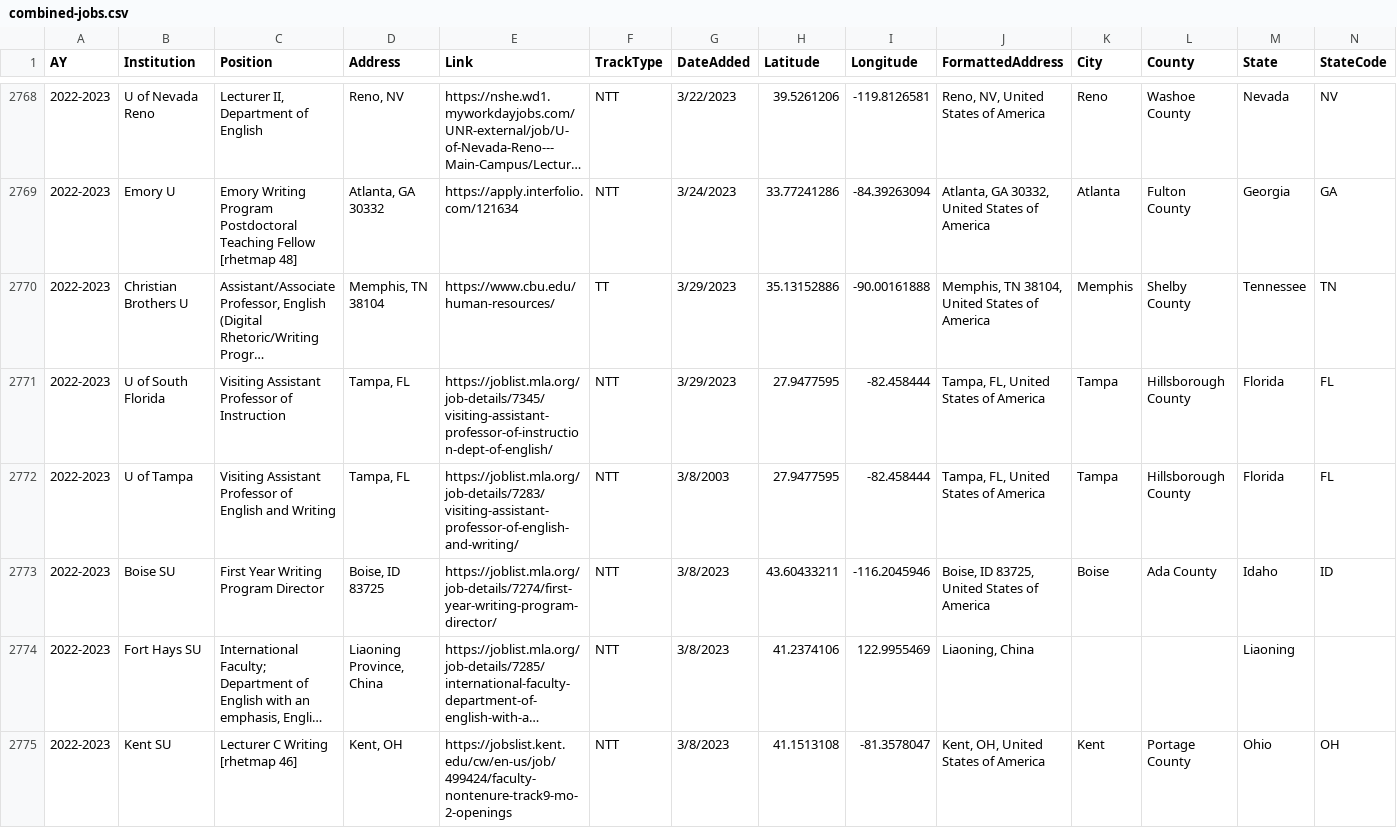
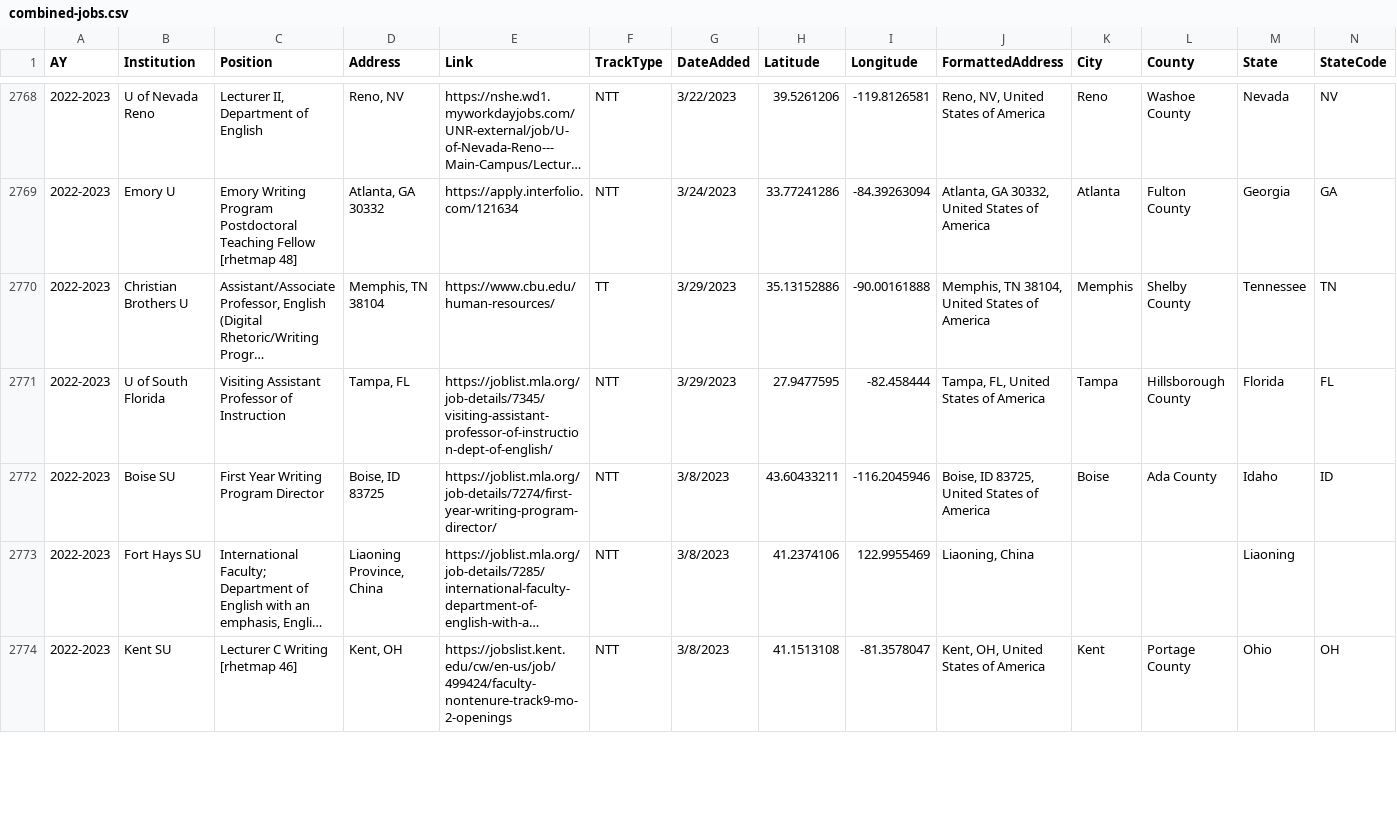
Before and after one commit to lingeringcode/clndgrn-portfolio, a CSV file: static/assets/data/combined-jobs.csv, drawn as a sheet; only a part is shown, gaps mark what is left out; long unchanged cells end in …; removed rows and columns are numbered as before the commit, all else as after; rows hold the shown columns only; the diff covers the shown part only; the diff names each change by its address in the sheet, - before the commit and + after, or states it on an @@ line.

Commit message:
update rhetmap jobs data; revised bad dates

```diff
--- a/static/assets/data/combined-jobs.csv
+++ b/static/assets/data/combined-jobs.csv
-row 2772: 2022-2023 | U of Tampa | Visiting Assistant Professor of English and Writing | Tampa, FL | https://joblist.mla.org/job-details/7283/visiting-assistant-professor-of-english-and-writing/ | NTT | 3/8/2003 | 27.9477595 | -82.458444 | Tampa, FL, United States of America | Tampa | Hillsborough County | Florida | FL
```
Also changed, not shown: 3 added rows, 2 removed rows and 1 edited cell elsewhere in this file, 1 other file.
